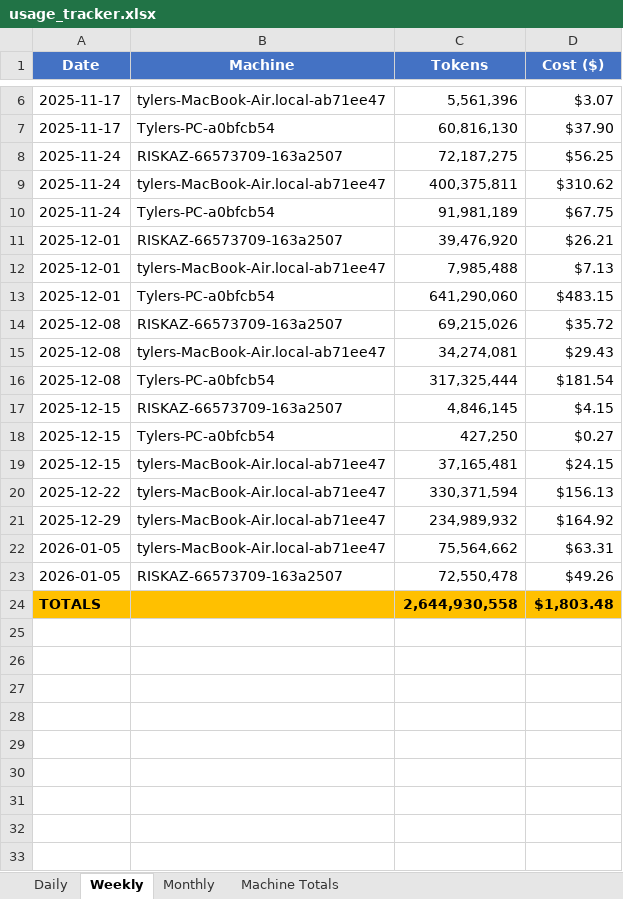
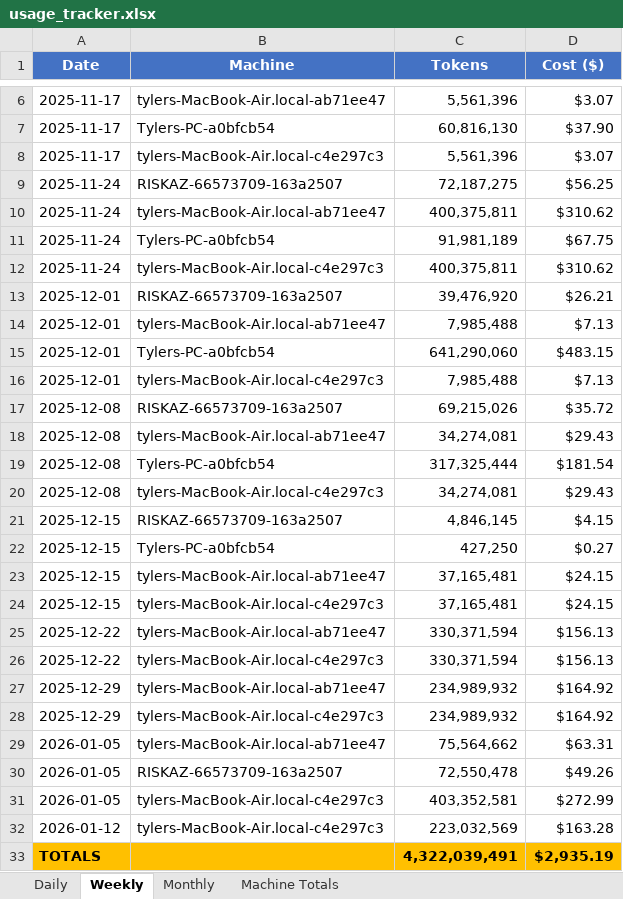
Before and after one commit to tylergibbs1/aiusagebudget, an Excel workbook: usage_tracker.xlsx, sheet Weekly, drawn as a sheet; only a part is shown, gaps mark what is left out; values as stored, in another font and other column widths than the file's, no borders; addresses are those after the commit; the diff names each change by its address in the sheet, - before the commit and + after, or states it on an @@ line.

```diff
--- a/usage_tracker.xlsx (sheet Weekly)
+++ b/usage_tracker.xlsx (sheet Weekly)
+row 8: 2025-11-17 | tylers-MacBook-Air.local-c4e297c3 | 5,561,396 | $3.07
+row 12: 2025-11-24 | tylers-MacBook-Air.local-c4e297c3 | 400,375,811 | $310.62
+row 16: 2025-12-01 | tylers-MacBook-Air.local-c4e297c3 | 7,985,488 | $7.13
+row 20: 2025-12-08 | tylers-MacBook-Air.local-c4e297c3 | 34,274,081 | $29.43
+row 24: 2025-12-15 | tylers-MacBook-Air.local-c4e297c3 | 37,165,481 | $24.15
+row 26: 2025-12-22 | tylers-MacBook-Air.local-c4e297c3 | 330,371,594 | $156.13
+row 28: 2025-12-29 | tylers-MacBook-Air.local-c4e297c3 | 234,989,932 | $164.92
+row 31: 2026-01-05 | tylers-MacBook-Air.local-c4e297c3 | 403,352,581 | $272.99
+row 32: 2026-01-12 | tylers-MacBook-Air.local-c4e297c3 | 223,032,569 | $163.28
-C33 (Tokens): 2,644,930,558
+C33 (Tokens): 4,322,039,491
-D33 (Cost ($)): $1,803.48
+D33 (Cost ($)): $2,935.19
```
Also changed, not shown: sheet Daily, sheet Monthly, sheet Machine Totals.
